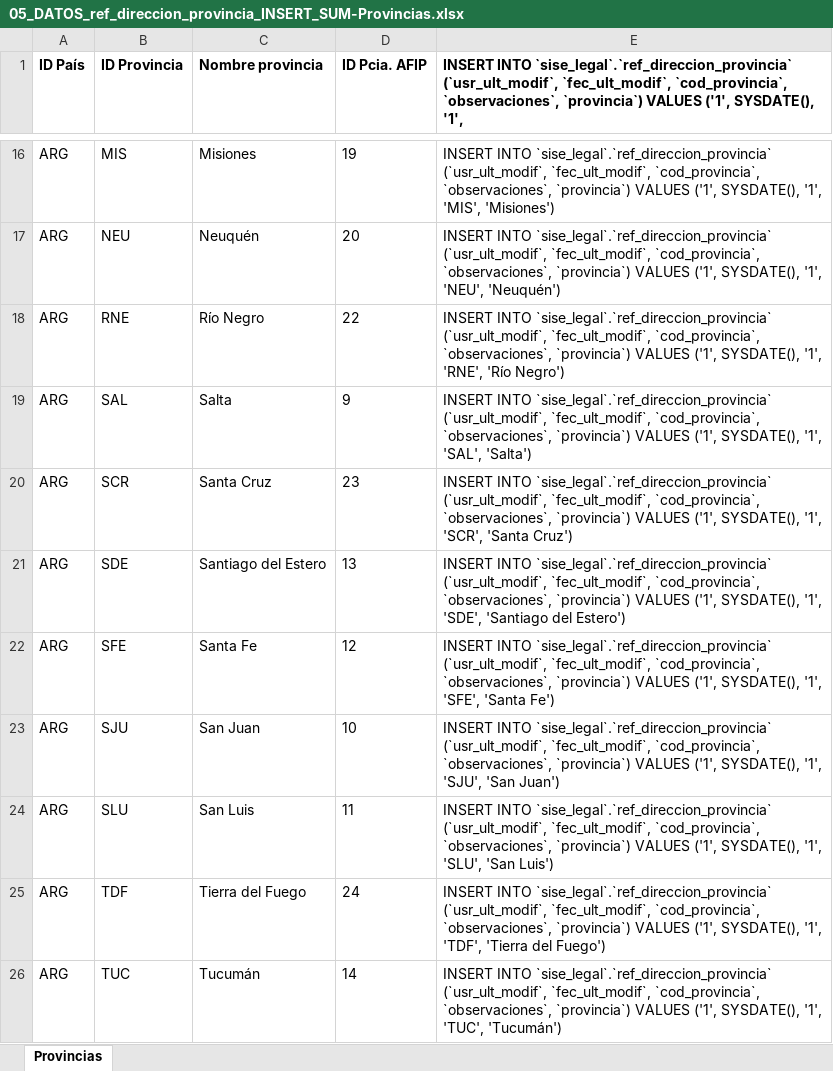
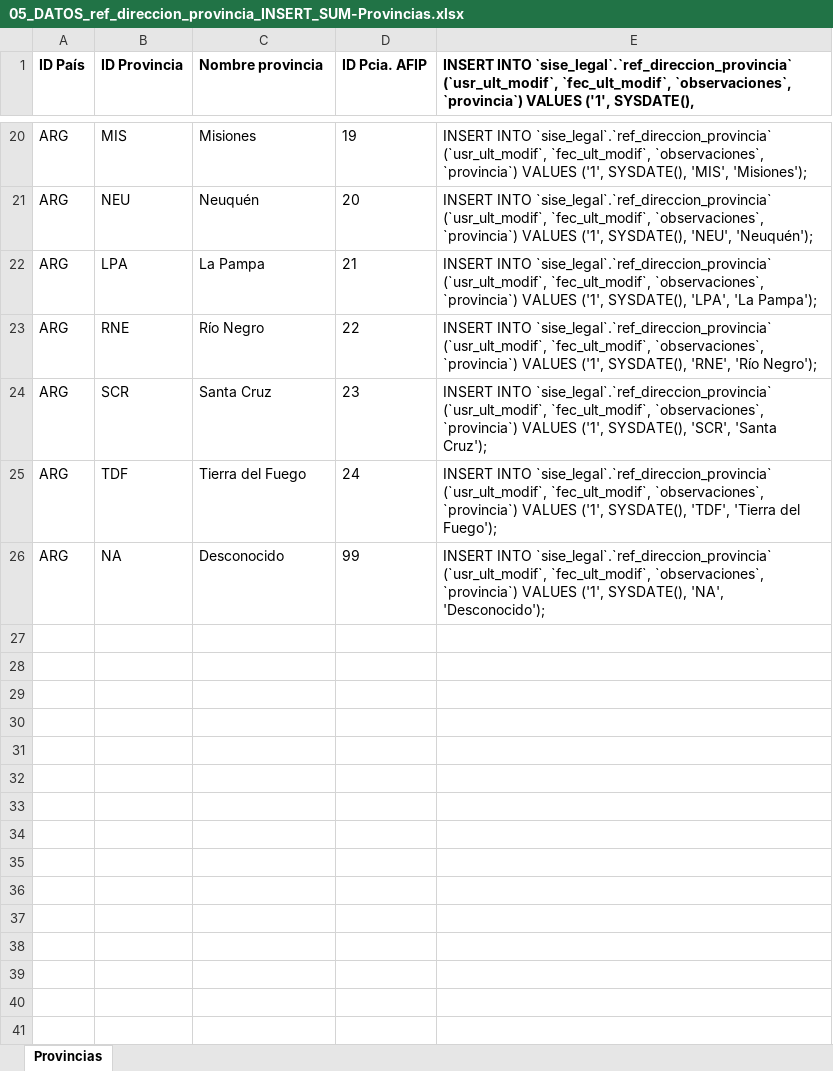
Before and after one commit to pablee/SISE, an Excel workbook: # Desarrollo BD/INSERT datos 13/05_DATOS_ref_direccion_provincia_INSERT_SUM-Provincias.xlsx, sheet Provincias, drawn as a sheet; only a part is shown, gaps mark what is left out; values as stored, in another font and other column widths than the file's, no borders; removed rows and columns are numbered as before the commit, all else as after; the diff covers the shown part only; the diff names each change by its address in the sheet, - before the commit and + after, or states it on an @@ line.

```diff
--- a/# Desarrollo BD/INSERT datos 13/05_DATOS_ref_direccion_provincia_INSERT_SUM-Provincias.xlsx (sheet Provincias)
+++ b/# Desarrollo BD/INSERT datos 13/05_DATOS_ref_direccion_provincia_INSERT_SUM-Provincias.xlsx (sheet Provincias)
-E1: …(`usr_ult_modif`, `fec_ult_modif`, `cod_provincia`, `observaciones`, `provincia`) VALUES ('1', SYSDATE(), '1',
+E1: …(`usr_ult_modif`, `fec_ult_modif`, `observaciones`, `provincia`) VALUES ('1', SYSDATE(),
-E20: …(`usr_ult_modif`, `fec_ult_modif`, `cod_provincia`, `observaciones`, `provincia`) VALUES ('1', SYSDATE(), '1', 'MIS', 'Misiones')
+E20: …(`usr_ult_modif`, `fec_ult_modif`, `observaciones`, `provincia`) VALUES ('1', SYSDATE(), 'MIS', 'Misiones');
-E21: …(`usr_ult_modif`, `fec_ult_modif`, `cod_provincia`, `observaciones`, `provincia`) VALUES ('1', SYSDATE(), '1', 'NEU', 'Neuquén')
+E21: …(`usr_ult_modif`, `fec_ult_modif`, `observaciones`, `provincia`) VALUES ('1', SYSDATE(), 'NEU', 'Neuquén');
+row 22: ARG | LPA | La Pampa | 21 | INSERT INTO `sise_legal`.`ref_direccion_provincia` (`usr_ult_modif`, `fec_ult_modif`, `observaciones`, `provincia`) VALUES ('1', SYSDATE(), 'LPA', 'La Pampa');
-E23: …(`usr_ult_modif`, `fec_ult_modif`, `cod_provincia`, `observaciones`, `provincia`) VALUES ('1', SYSDATE(), '1', 'RNE', 'Río Negro')
+E23: …(`usr_ult_modif`, `fec_ult_modif`, `observaciones`, `provincia`) VALUES ('1', SYSDATE(), 'RNE', 'Río Negro');
-row 19: ARG | SAL | Salta | 9 | INSERT INTO `sise_legal`.`ref_direccion_provincia` (`usr_ult_modif`, `fec_ult_modif`, `cod_provincia`, `observaciones`, `provincia`) VALUES ('1', SYSDATE(), '1', 'SAL', 'Salta')
-E24: …(`usr_ult_modif`, `fec_ult_modif`, `cod_provincia`, `observaciones`, `provincia`) VALUES ('1', SYSDATE(), '1', 'SCR', 'Santa Cruz')
+E24: …(`usr_ult_modif`, `fec_ult_modif`, `observaciones`, `provincia`) VALUES ('1', SYSDATE(), 'SCR', 'Santa Cruz');
-row 21: ARG | SDE | Santiago del Estero | 13 | INSERT INTO `sise_legal`.`ref_direccion_provincia` (`usr_ult_modif`, `fec_ult_modif`, `cod_provincia`, `observaciones`, `provincia`) VALUES ('1', SYSDATE(), '1', 'SDE', 'Santiago del Estero')
-row 22: ARG | SFE | Santa Fe | 12 | INSERT INTO `sise_legal`.`ref_direccion_provincia` (`usr_ult_modif`, `fec_ult_modif`, `cod_provincia`, `observaciones`, `provincia`) VALUES ('1', SYSDATE(), '1', 'SFE', 'Santa Fe')
-row 23: ARG | SJU | San Juan | 10 | INSERT INTO `sise_legal`.`ref_direccion_provincia` (`usr_ult_modif`, `fec_ult_modif`, `cod_provincia`, `observaciones`, `provincia`) VALUES ('1', SYSDATE(), '1', 'SJU', 'San Juan')
-row 24: ARG | SLU | San Luis | 11 | INSERT INTO `sise_legal`.`ref_direccion_provincia` (`usr_ult_modif`, `fec_ult_modif`, `cod_provincia`, `observaciones`, `provincia`) VALUES ('1', SYSDATE(), '1', 'SLU', 'San Luis')
-E25: …(`usr_ult_modif`, `fec_ult_modif`, `cod_provincia`, `observaciones`, `provincia`) VALUES ('1', SYSDATE(), '1', 'TDF', 'Tierra del Fuego')
+E25: …(`usr_ult_modif`, `fec_ult_modif`, `observaciones`, `provincia`) VALUES ('1', SYSDATE(), 'TDF', 'Tierra del Fuego');
-row 26: ARG | TUC | Tucumán | 14 | INSERT INTO `sise_legal`.`ref_direccion_provincia` (`usr_ult_modif`, `fec_ult_modif`, `cod_provincia`, `observaciones`, `provincia`) VALUES ('1', SYSDATE(), '1', 'TUC', 'Tucumán')
+row 26: ARG | NA | Desconocido | 99 | INSERT INTO `sise_legal`.`ref_direccion_provincia` (`usr_ult_modif`, `fec_ult_modif`, `observaciones`, `provincia`) VALUES ('1', SYSDATE(), 'NA', 'Desconocido');
```
Also changed, not shown: 11 added rows, 7 removed rows and 14 edited cells elsewhere in this sheet, formulas that keep their value, # Desarrollo BD/INSERT datos 13/06_DATOS_ref_direccion_partido_INSERT_SUM-Partidos.xlsx, 3 other files.
